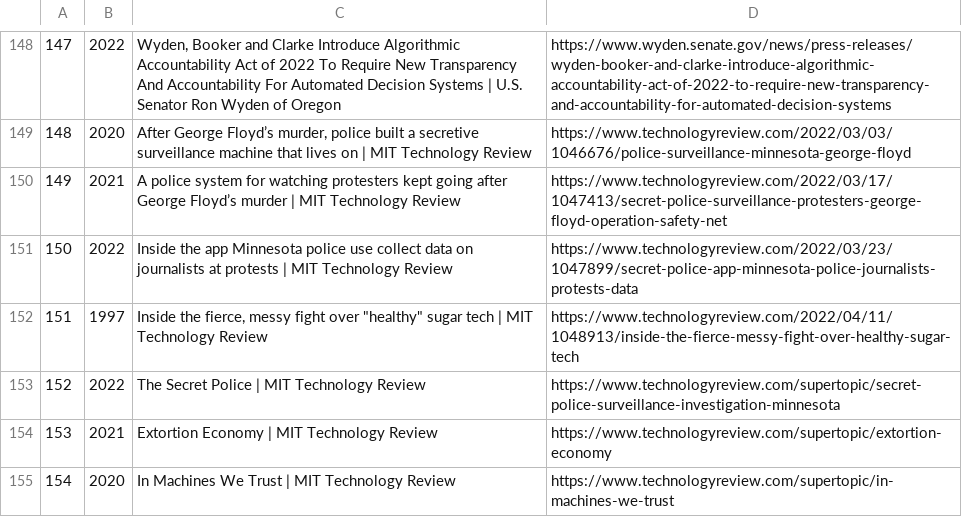
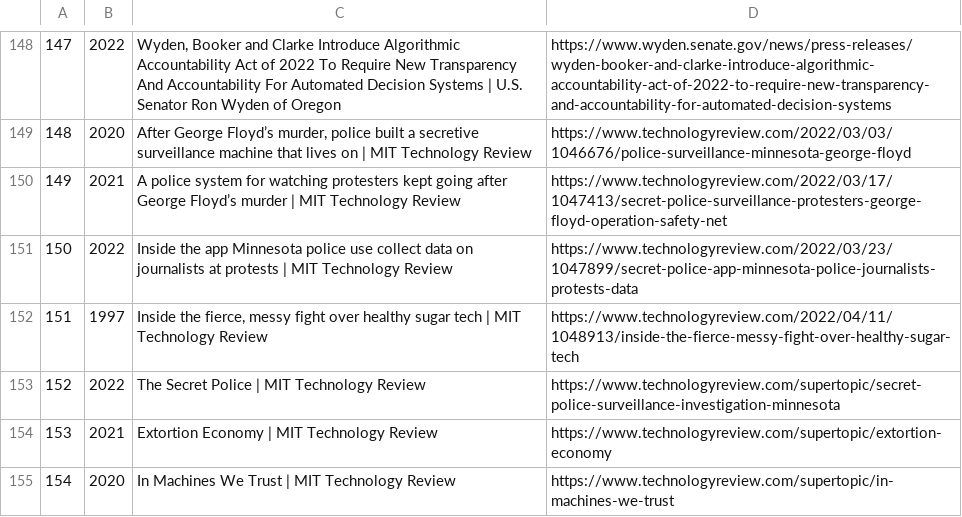
Before and after one commit to lostflux/tau, a TSV file: zeta/data/metadata/index.tsv, drawn as a sheet; only a part is shown, gaps mark what is left out.

Commit message:
test

```diff
--- a/zeta/data/metadata/index.tsv
+++ b/zeta/data/metadata/index.tsv
@@ -151,3 +151,3 @@
 150	2022	Inside the app Minnesota police use collect data on journalists at protests | MIT Technology Review	https://www.technologyreview.com/2022/03/23/1047899/secret-police-app-minnesota-police-journalists-protests-data
-151	1997	Inside the fierce, messy fight over "healthy" sugar tech | MIT Technology Review	https://www.technologyreview.com/2022/04/11/1048913/inside-the-fierce-messy-fight-over-healthy-sugar-tech
+151	1997	Inside the fierce, messy fight over healthy sugar tech | MIT Technology Review	https://www.technologyreview.com/2022/04/11/1048913/inside-the-fierce-messy-fight-over-healthy-sugar-tech
 152	2022	The Secret Police | MIT Technology Review	https://www.technologyreview.com/supertopic/secret-police-surveillance-investigation-minnesota
```
